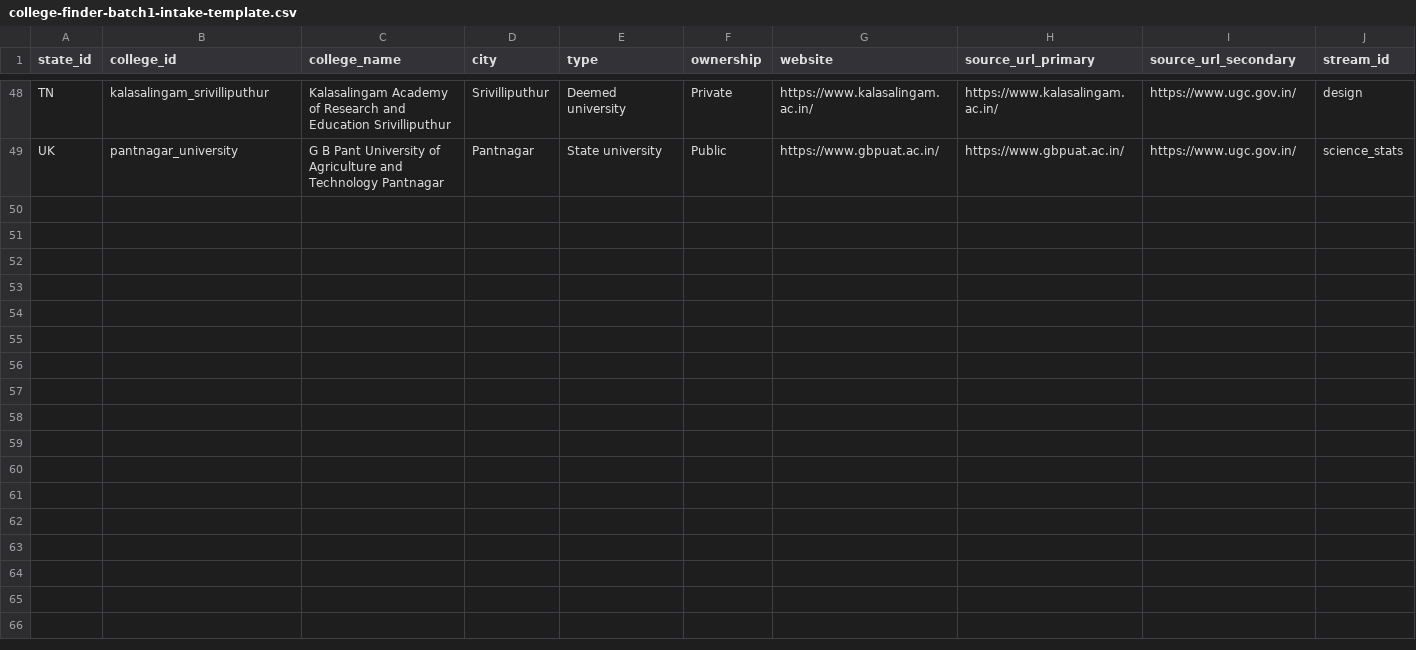
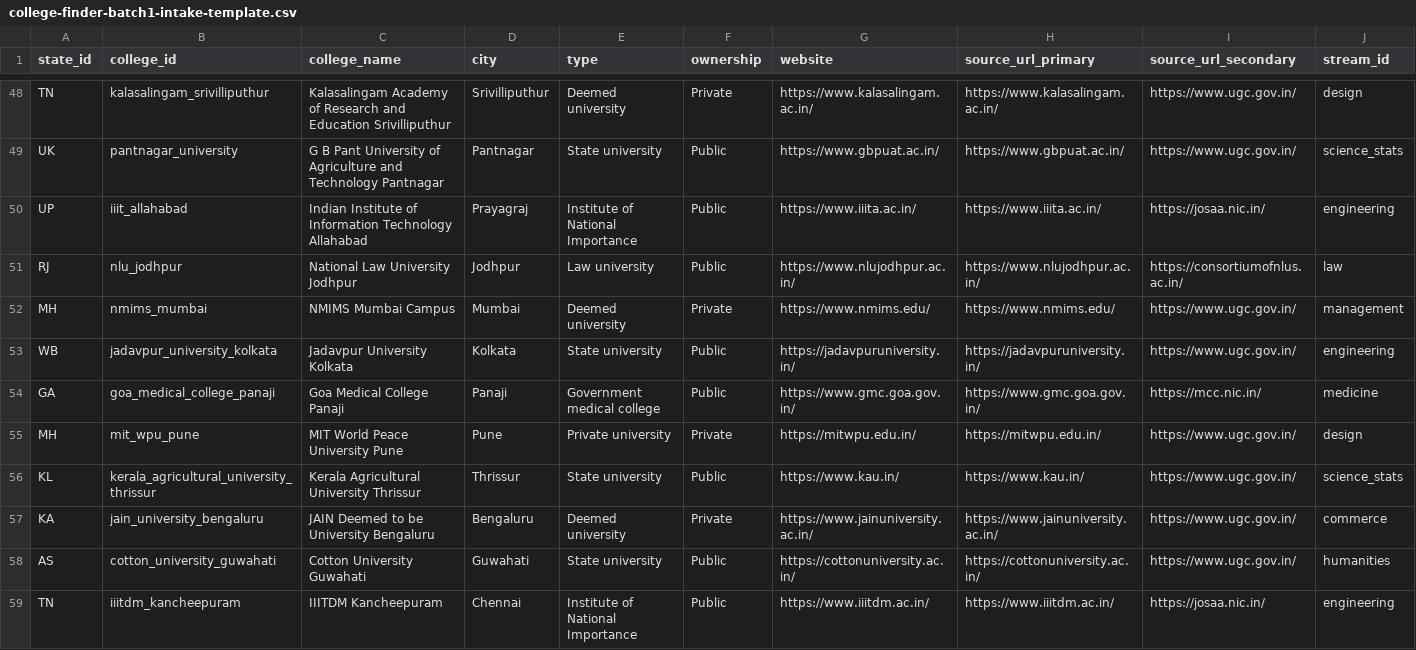
Before and after one commit to Anant2401/Cursor, a CSV file: docs/college-finder-batch1-intake-template.csv, drawn as a sheet; only a part is shown, gaps mark what is left out; rows hold the shown columns only; the diff names each change by its address in the sheet, - before the commit and + after, or states it on an @@ line.

```diff
--- a/docs/college-finder-batch1-intake-template.csv
+++ b/docs/college-finder-batch1-intake-template.csv
+row 50: UP | iiit_allahabad | Indian Institute of Information Technology Allahabad | Prayagraj | Institute of National Importance | Public | https://www.iiita.ac.in/ | https://www.iiita.ac.in/ | https://josaa.nic.in/ | engineering
+row 51: RJ | nlu_jodhpur | National Law University Jodhpur | Jodhpur | Law university | Public | https://www.nlujodhpur.ac.in/ | https://www.nlujodhpur.ac.in/ | https://consortiumofnlus.ac.in/ | law
+row 52: MH | nmims_mumbai | NMIMS Mumbai Campus | Mumbai | Deemed university | Private | https://www.nmims.edu/ | https://www.nmims.edu/ | https://www.ugc.gov.in/ | management
+row 53: WB | jadavpur_university_kolkata | Jadavpur University Kolkata | Kolkata | State university | Public | https://jadavpuruniversity.in/ | https://jadavpuruniversity.in/ | https://www.ugc.gov.in/ | engineering
+row 54: GA | goa_medical_college_panaji | Goa Medical College Panaji | Panaji | Government medical college | Public | https://www.gmc.goa.gov.in/ | https://www.gmc.goa.gov.in/ | https://mcc.nic.in/ | medicine
+row 55: MH | mit_wpu_pune | MIT World Peace University Pune | Pune | Private university | Private | https://mitwpu.edu.in/ | https://mitwpu.edu.in/ | https://www.ugc.gov.in/ | design
+row 56: KL | kerala_agricultural_university_thrissur | Kerala Agricultural University Thrissur | Thrissur | State university | Public | https://www.kau.in/ | https://www.kau.in/ | https://www.ugc.gov.in/ | science_stats
+row 57: KA | jain_university_bengaluru | JAIN Deemed to be University Bengaluru | Bengaluru | Deemed university | Private | https://www.jainuniversity.ac.in/ | https://www.jainuniversity.ac.in/ | https://www.ugc.gov.in/ | commerce
+row 58: AS | cotton_university_guwahati | Cotton University Guwahati | Guwahati | State university | Public | https://cottonuniversity.ac.in/ | https://cottonuniversity.ac.in/ | https://www.ugc.gov.in/ | humanities
+row 59: TN | iiitdm_kancheepuram | IIITDM Kancheepuram | Chennai | Institute of National Importance | Public | https://www.iiitdm.ac.in/ | https://www.iiitdm.ac.in/ | https://josaa.nic.in/ | engineering
```
Also changed, not shown: 27 other files.
